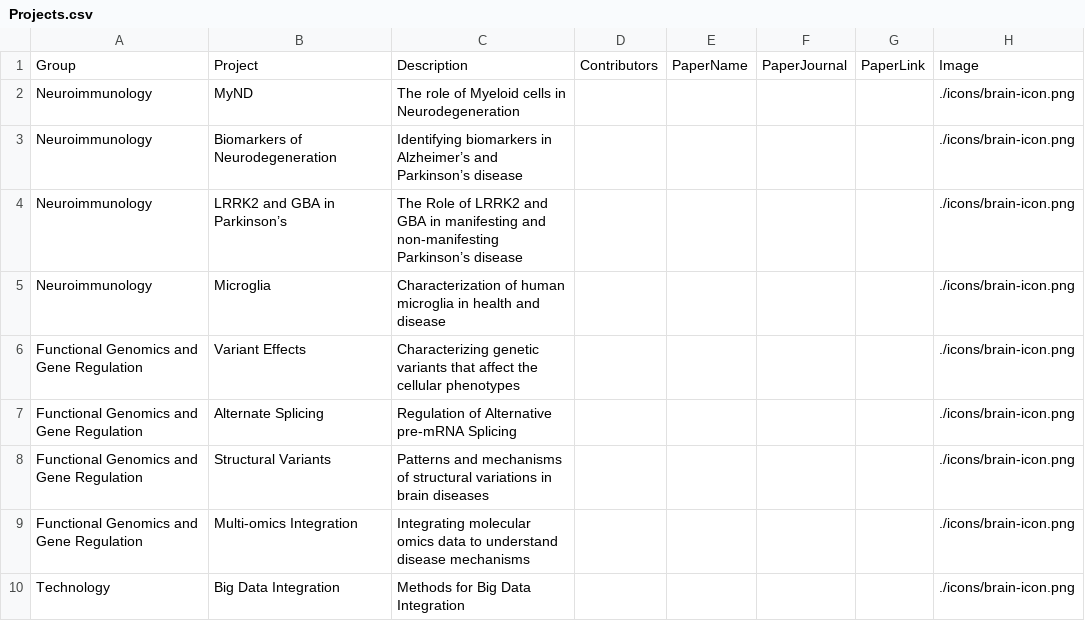
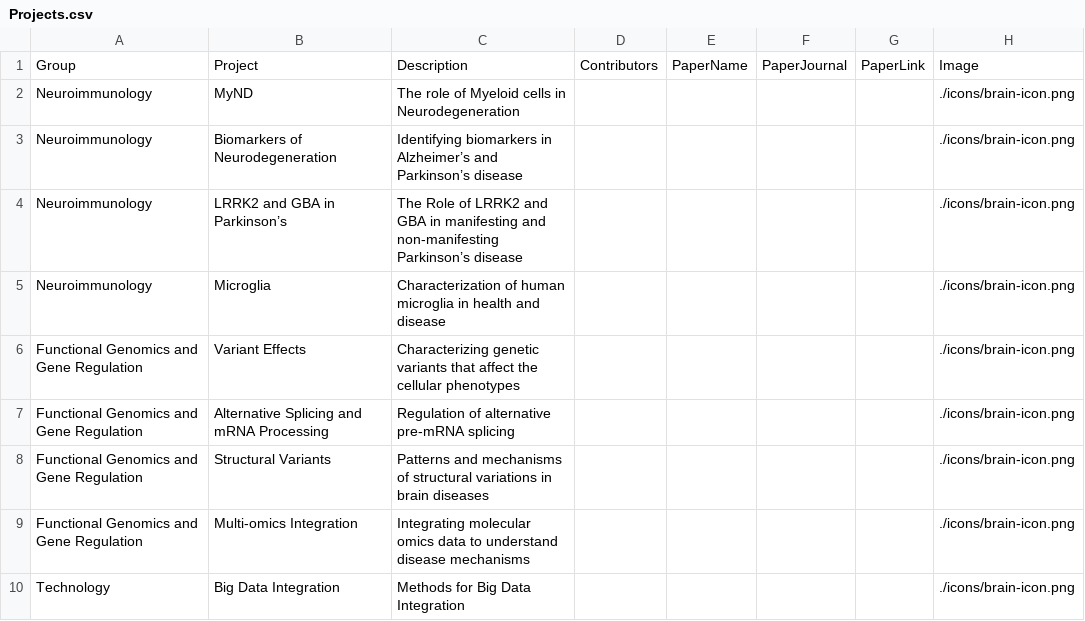
Before and after one commit to RajLabMSSM/RajLab_website, a CSV file: documents/Projects.csv, drawn as a sheet.

```diff
--- a/documents/Projects.csv
+++ b/documents/Projects.csv
@@ -6,3 +6,3 @@ Neuroimmunology,Microglia,Characterization of human microglia in health and dise
 Functional Genomics and Gene Regulation,Variant Effects,Characterizing genetic variants that affect the cellular phenotypes,,,,,./icons/brain-icon.png
-Functional Genomics and Gene Regulation,Alternate Splicing,Regulation of Alternative pre-mRNA Splicing,,,,,./icons/brain-icon.png
+Functional Genomics and Gene Regulation,Alternative Splicing and mRNA Processing,Regulation of alternative pre-mRNA splicing,,,,,./icons/brain-icon.png
 Functional Genomics and Gene Regulation,Structural Variants,Patterns and mechanisms of structural variations in brain diseases,,,,,./icons/brain-icon.png
```
Also changed, not shown: documents/Lab_Activities.csv, documents/News_Events.csv, 9 other files.
